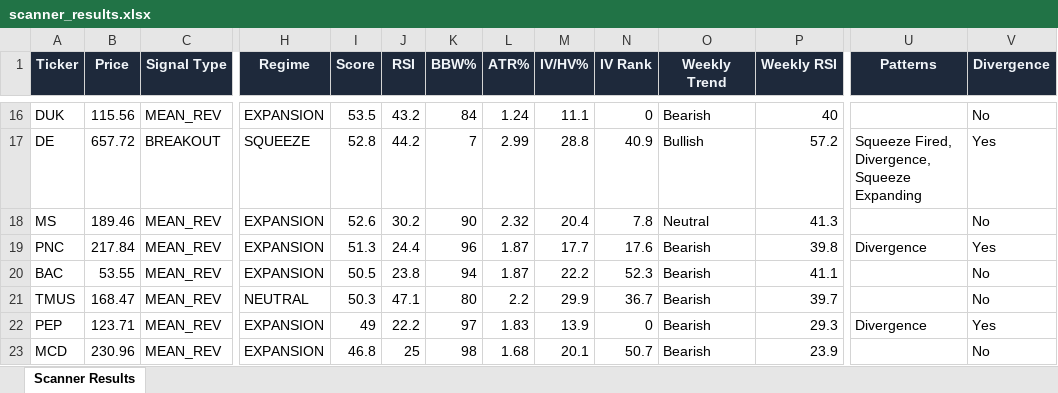
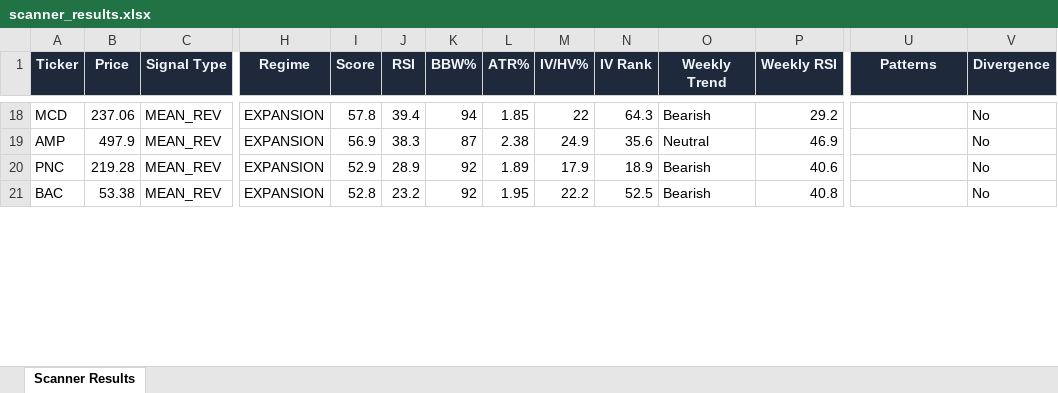
Before and after one commit to 6000rr4n/BM-screener, an Excel workbook: output/scanner_results.xlsx, sheet Scanner Results, drawn as a sheet; only a part is shown, gaps mark what is left out; values as stored, in another font and other column widths than the file's, no borders; removed rows and columns are numbered as before the commit, all else as after; rows hold the shown columns only; the diff covers the shown part only; the diff names each change by its address in the sheet, - before the commit and + after, or states it on an @@ line.

```diff
--- a/output/scanner_results.xlsx (sheet Scanner Results)
+++ b/output/scanner_results.xlsx (sheet Scanner Results)
-A18 (Ticker): DUK
+A18 (Ticker): MCD
-B18 (Price): 115.56
+B18 (Price): 237.06
-I18 (Score): 53.5
+I18 (Score): 57.8
-J18 (RSI): 43.2
+J18 (RSI): 39.4
-K18 (BBW%): 84
+K18 (BBW%): 94
-L18 (ATR%): 1.24
+L18 (ATR%): 1.85
-M18 (IV/HV%): 11.1
+M18 (IV/HV%): 22
-N18 (IV Rank): 0
+N18 (IV Rank): 64.3
-P18 (Weekly RSI): 40
+P18 (Weekly RSI): 29.2
-row 17: DE | 657.72 | BREAKOUT | SQUEEZE | 52.8 | 44.2 | 7 | 2.99 | 28.8 | 40.9 | Bullish | 57.2 | Squeeze Fired, Divergence, Squeeze Expanding | Yes
-row 18: MS | 189.46 | MEAN_REV | EXPANSION | 52.6 | 30.2 | 90 | 2.32 | 20.4 | 7.8 | Neutral | 41.3 |  | No
+row 19: AMP | 497.9 | MEAN_REV | EXPANSION | 56.9 | 38.3 | 87 | 2.38 | 24.9 | 35.6 | Neutral | 46.9 |  | No
-B20 (Price): 217.84
+B20 (Price): 219.28
-I20 (Score): 51.3
+I20 (Score): 52.9
-J20 (RSI): 24.4
+J20 (RSI): 28.9
-K20 (BBW%): 96
+K20 (BBW%): 92
-L20 (ATR%): 1.87
+L20 (ATR%): 1.89
-M20 (IV/HV%): 17.7
+M20 (IV/HV%): 17.9
-N20 (IV Rank): 17.6
+N20 (IV Rank): 18.9
-P20 (Weekly RSI): 39.8
+P20 (Weekly RSI): 40.6
-U20 (Patterns): Divergence
+U20 (Patterns): (empty)
-V20 (Divergence): Yes
+V20 (Divergence): No
-B21 (Price): 53.55
+B21 (Price): 53.38
-I21 (Score): 50.5
+I21 (Score): 52.8
-J21 (RSI): 23.8
+J21 (RSI): 23.2
-K21 (BBW%): 94
+K21 (BBW%): 92
-L21 (ATR%): 1.87
+L21 (ATR%): 1.95
-N21 (IV Rank): 52.3
+N21 (IV Rank): 52.5
-P21 (Weekly RSI): 41.1
+P21 (Weekly RSI): 40.8
-row 21: TMUS | 168.47 | MEAN_REV | NEUTRAL | 50.3 | 47.1 | 80 | 2.2 | 29.9 | 36.7 | Bearish | 39.7 |  | No
-row 22: PEP | 123.71 | MEAN_REV | EXPANSION | 49 | 22.2 | 97 | 1.83 | 13.9 | 0 | Bearish | 29.3 | Divergence | Yes
-row 23: MCD | 230.96 | MEAN_REV | EXPANSION | 46.8 | 25 | 98 | 1.68 | 20.1 | 50.7 | Bearish | 23.9 |  | No
```
Also changed, not shown: 17 added rows, 14 removed rows and 108 edited cells elsewhere in this sheet, 1 other file.
